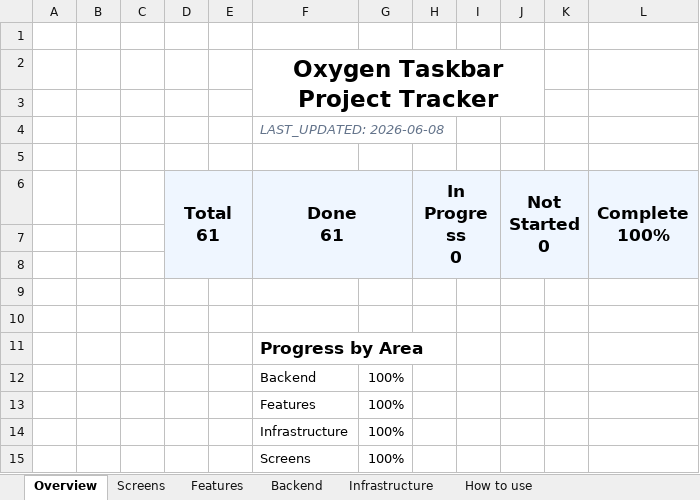
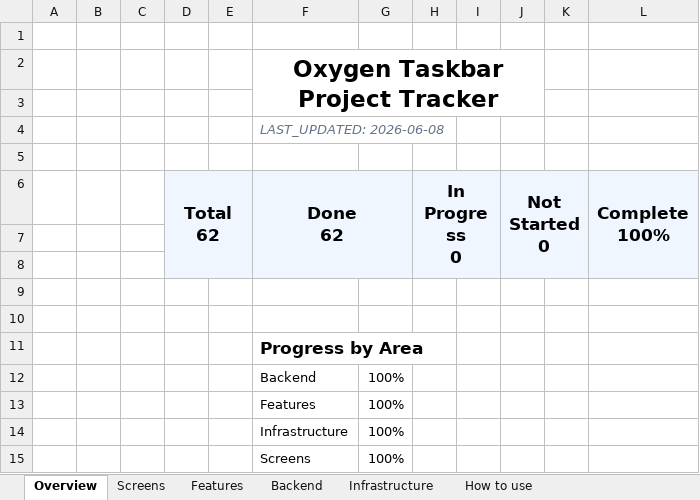
Before and after one commit to SFSorrow1968/TaskbarTransparency-WinUI, an Excel workbook: tracker/Project-Tracker.xlsx, sheet Overview, drawn as a sheet; values as stored, in another font and other column widths than the file's, no borders; conditional formats not drawn; ↵ is a line break in a cell; the diff names each change by its address in the sheet, - before the commit and + after, or states it on an @@ line.

```diff
--- a/tracker/Project-Tracker.xlsx (sheet Overview)
+++ b/tracker/Project-Tracker.xlsx (sheet Overview)
-D6: Total ↵ 61
+D6: Total ↵ 62
-F6: Done ↵ 61
+F6: Done ↵ 62
```
Also changed, not shown: sheet Features, 9 other files.
